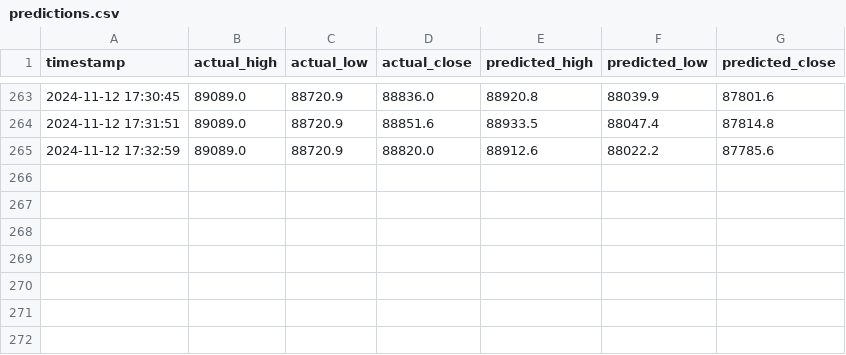
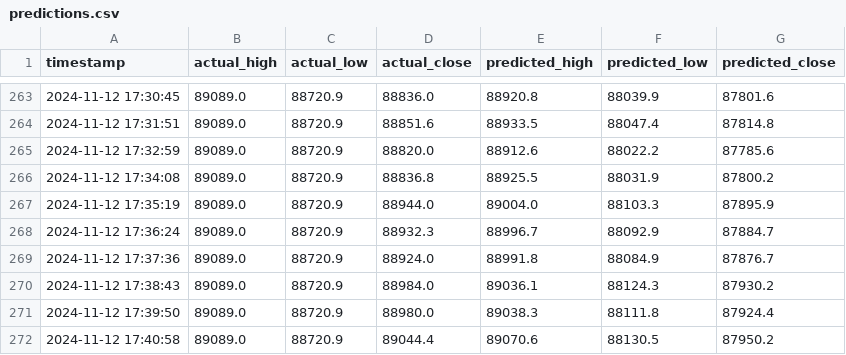
Before and after one commit to bean980310/binanceBTCChart, a CSV file: data/predictions.csv, drawn as a sheet; only a part is shown, gaps mark what is left out.

Commit message:
Initial commit

```diff
--- a/data/predictions.csv
+++ b/data/predictions.csv
@@ -265 +265,8 @@ timestamp,actual_high,actual_low,actual_close,predicted_high,predicted_low,predi
 2024-11-12 17:32:59,89089.0,88720.9,88820.0,88912.6,88022.2,87785.6
+2024-11-12 17:34:08,89089.0,88720.9,88836.8,88925.5,88031.9,87800.2
+2024-11-12 17:35:19,89089.0,88720.9,88944.0,89004.0,88103.3,87895.9
+2024-11-12 17:36:24,89089.0,88720.9,88932.3,88996.7,88092.9,87884.7
+2024-11-12 17:37:36,89089.0,88720.9,88924.0,88991.8,88084.9,87876.7
+2024-11-12 17:38:43,89089.0,88720.9,88984.0,89036.1,88124.3,87930.2
+2024-11-12 17:39:50,89089.0,88720.9,88980.0,89038.3,88111.8,87924.4
+2024-11-12 17:40:58,89089.0,88720.9,89044.4,89070.6,88130.5,87950.2
```
